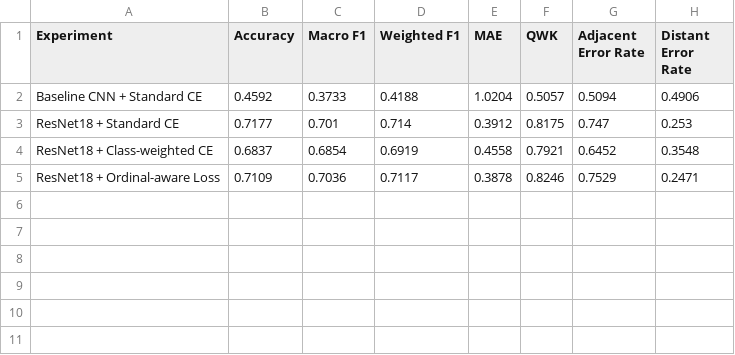
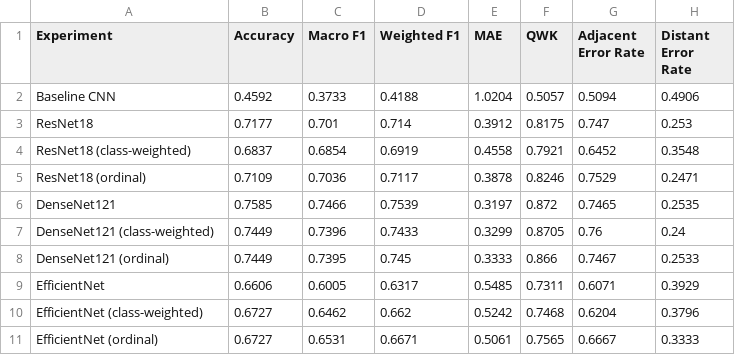
Before and after one commit to JoyYueLyu/760-Group1, a CSV file: outputs/results/final_model_comparison.csv, drawn as a sheet.

```diff
--- a/outputs/results/final_model_comparison.csv
+++ b/outputs/results/final_model_comparison.csv
@@ -1,5 +1,11 @@
 Experiment,Accuracy,Macro F1,Weighted F1,MAE,QWK,Adjacent Error Rate,Distant Error Rate
-Baseline CNN + Standard CE,0.4592,0.3733,0.4188,1.0204,0.5057,0.5094,0.4906
-ResNet18 + Standard CE,0.7177,0.701,0.714,0.3912,0.8175,0.747,0.253
-ResNet18 + Class-weighted CE,0.6837,0.6854,0.6919,0.4558,0.7921,0.6452,0.3548
-ResNet18 + Ordinal-aware Loss,0.7109,0.7036,0.7117,0.3878,0.8246,0.7529,0.2471
+Baseline CNN,0.4592,0.3733,0.4188,1.0204,0.5057,0.5094,0.4906
+ResNet18,0.7177,0.701,0.714,0.3912,0.8175,0.747,0.253
+ResNet18 (class-weighted),0.6837,0.6854,0.6919,0.4558,0.7921,0.6452,0.3548
+ResNet18 (ordinal),0.7109,0.7036,0.7117,0.3878,0.8246,0.7529,0.2471
+DenseNet121,0.7585,0.7466,0.7539,0.3197,0.872,0.7465,0.2535
+DenseNet121 (class-weighted),0.7449,0.7396,0.7433,0.3299,0.8705,0.76,0.24
+DenseNet121 (ordinal),0.7449,0.7395,0.745,0.3333,0.866,0.7467,0.2533
+EfficientNet,0.6606,0.6005,0.6317,0.5485,0.7311,0.6071,0.3929
+EfficientNet (class-weighted),0.6727,0.6462,0.662,0.5242,0.7468,0.6204,0.3796
+EfficientNet (ordinal),0.6727,0.6531,0.6671,0.5061,0.7565,0.6667,0.3333
```
Also changed, not shown: outputs/results/error_distance_comparison.csv, outputs/results/per_class_f1_comparison.csv, 28 other files.
